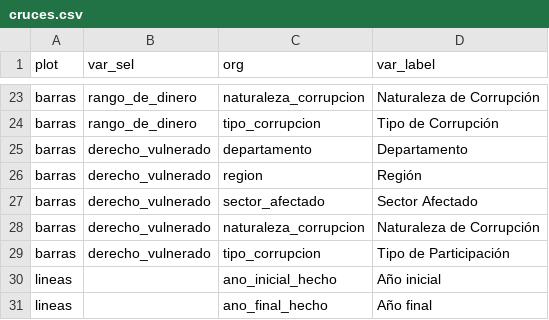
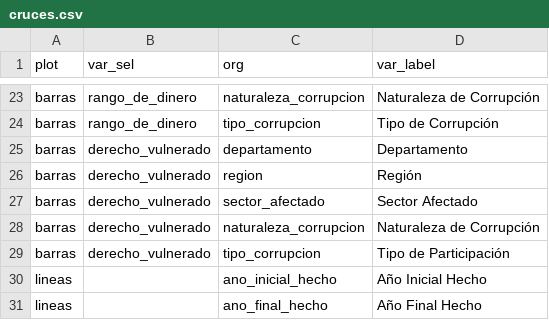
Before and after one commit to datasketch/transparencia-2019, a CSV file: app/data/aux/cruces.csv, drawn as a sheet; only a part is shown, gaps mark what is left out.

```diff
--- a/app/data/aux/cruces.csv
+++ b/app/data/aux/cruces.csv
@@ -29,3 +29,3 @@ barras,derecho_vulnerado,naturaleza_corrupcion,Naturaleza de Corrupción
 barras,derecho_vulnerado,tipo_corrupcion,Tipo de Participación
-lineas,,ano_inicial_hecho,Año inicial
-lineas,,ano_final_hecho,Año final
+lineas,,ano_inicial_hecho,Año Inicial Hecho
+lineas,,ano_final_hecho,Año Final Hecho
```
Also changed, not shown: 1 other file.
